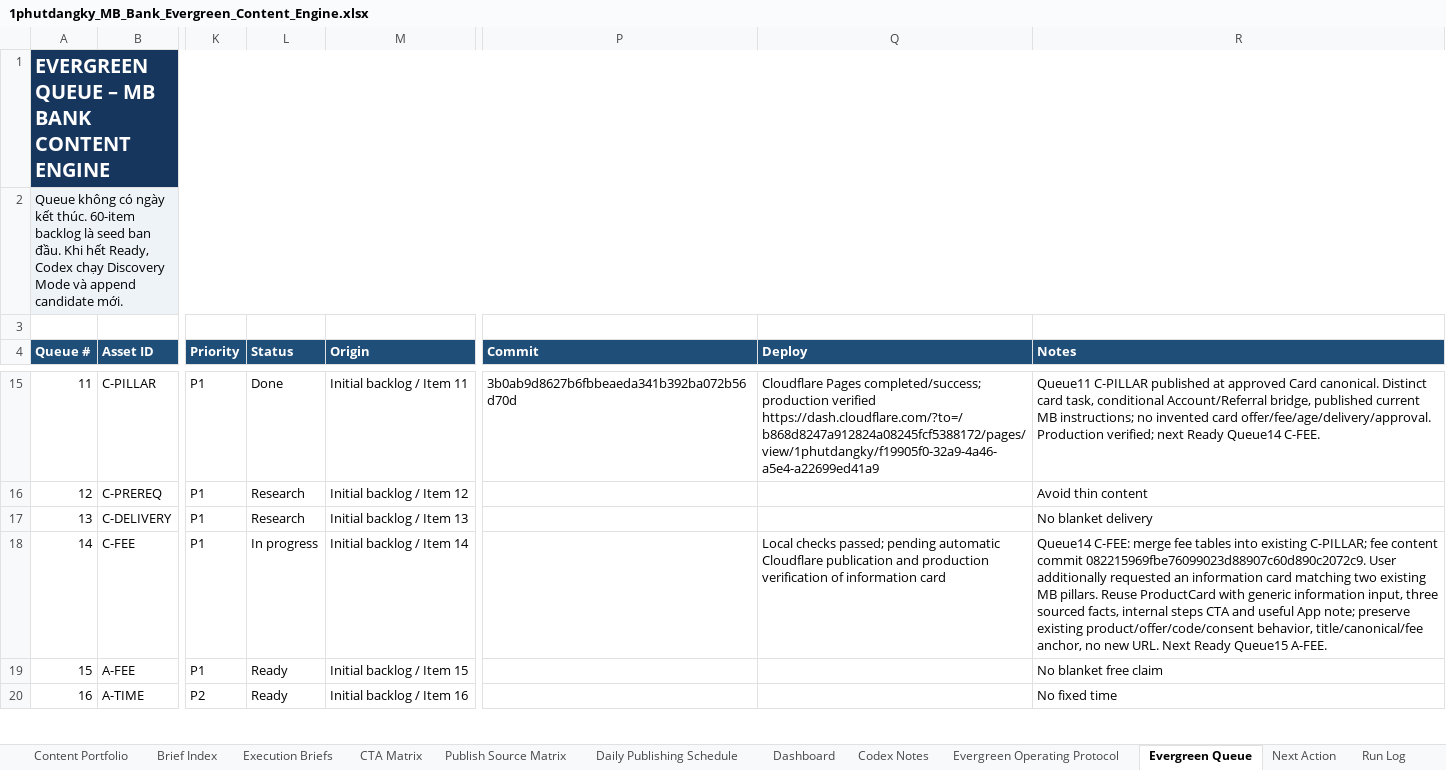
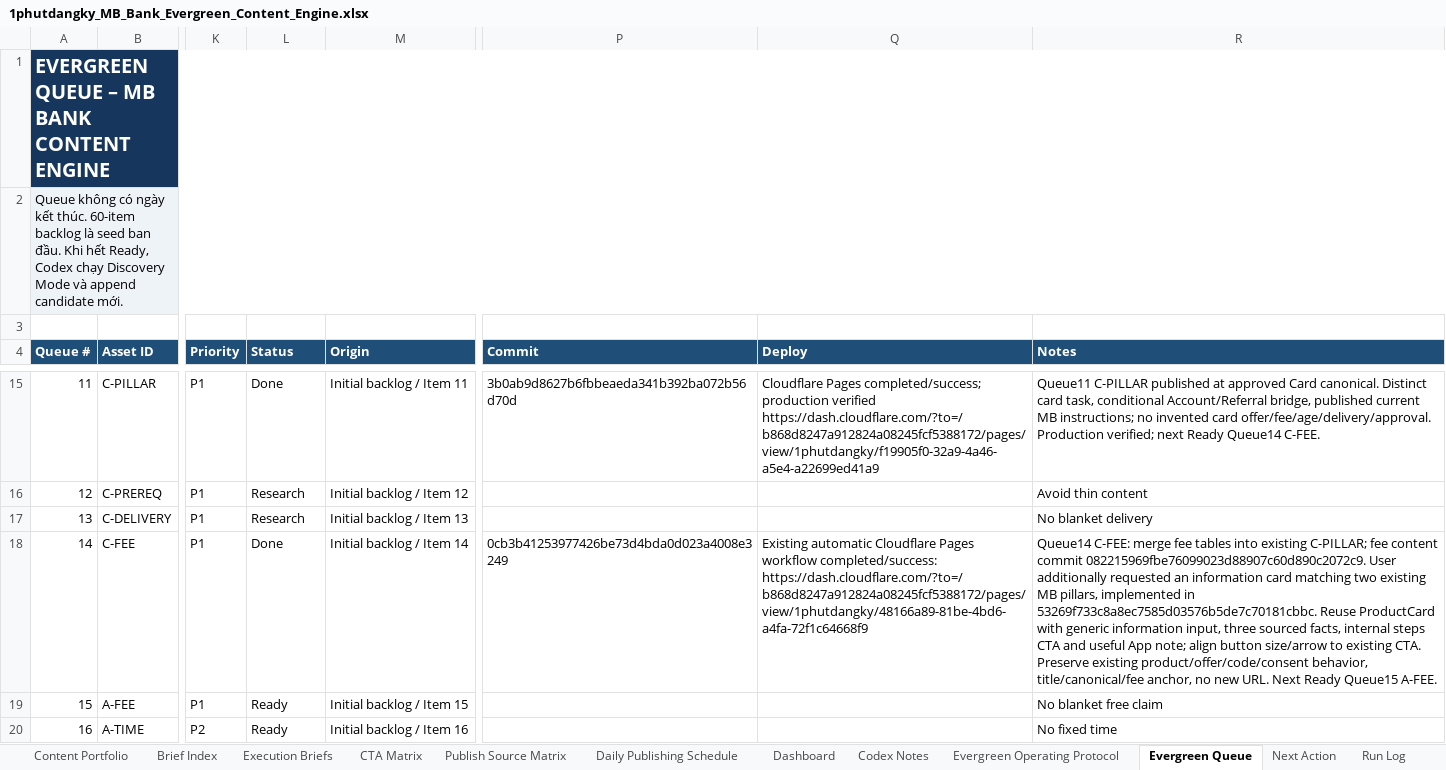
Before and after one commit to vothanhphatsocial/1phutdangky, an Excel workbook: docs/content/1phutdangky_MB_Bank_Evergreen_Content_Engine.xlsx, sheet Evergreen Queue, drawn as a sheet; only a part is shown, gaps mark what is left out; values as stored, in another font and other column widths than the file's, no borders; conditional formats and table styles not drawn; the diff names each change by its address in the sheet, - before the commit and + after, or states it on an @@ line.

Commit message:
chore(content): record MB Bank card fee update

```diff
--- a/docs/content/1phutdangky_MB_Bank_Evergreen_Content_Engine.xlsx (sheet Evergreen Queue)
+++ b/docs/content/1phutdangky_MB_Bank_Evergreen_Content_Engine.xlsx (sheet Evergreen Queue)
-L18 (Status): In progress
+L18 (Status): Done
-P18 (Commit): (empty)
+P18 (Commit): 0cb3b41253977426be73d4bda0d023a4008e3249
-Q18 (Deploy): Local checks passed; pending automatic Cloudflare publication and production verification of information card
+Q18 (Deploy): Existing automatic Cloudflare Pages workflow completed/success: https://dash.cloudflare.com/?to=/b868d8247a912824a08245fcf5388172/pages/view/1phutdangky/48166a89-81be-4bd6-a4fa-72f1c64668f9
-R18 (Notes): …existing MB pillars. Reuse ProductCard with generic information input, three sourced facts, internal steps CTA and useful App note; preserve existing product/offer/code/consent…
+R18 (Notes): …existing MB pillars, implemented in 53269f733c8a8ec7585d03576b5de7c70181cbbc. Reuse ProductCard with generic information input, three sourced facts, internal steps CTA and useful App note; align button size/arrow to existing CTA. Preserve existing product/offer/code/consent…
```
Also changed, not shown: sheet Run Log.
